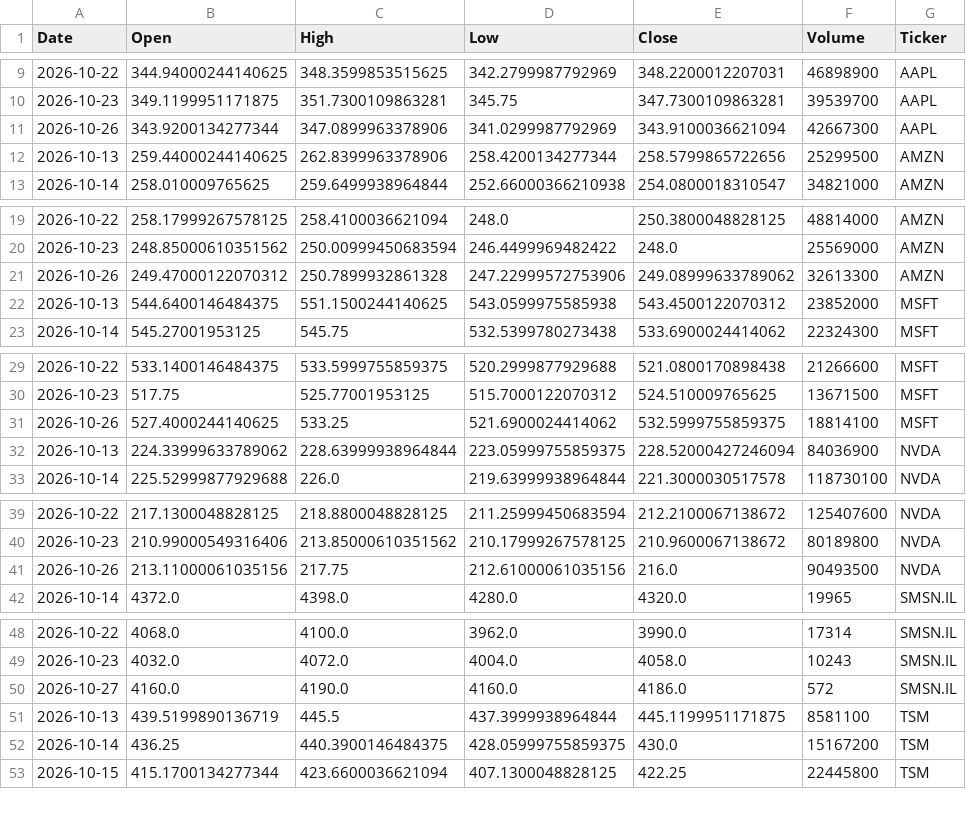
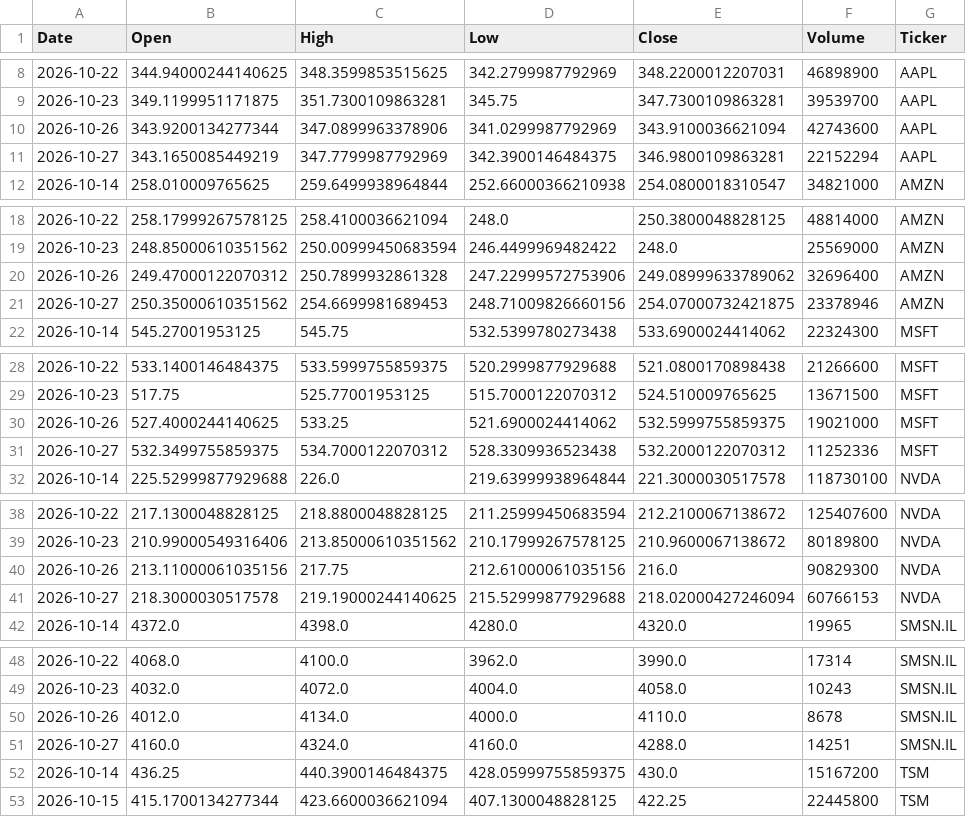
Before and after one commit to Jaedin-Rogers/Automated_Stock_Data_Pipeline, a CSV file: stock_data.csv, drawn as a sheet; only a part is shown, gaps mark what is left out; the diff covers the shown part only.

```diff
--- a/stock_data.csv
+++ b/stock_data.csv
@@ -10,4 +9,4 @@ Date,Open,High,Low,Close,Volume,Ticker
 2026-10-23,349.1199951171875,351.7300109863281,345.75,347.7300109863281,39539700,AAPL
-2026-10-26,343.9200134277344,347.0899963378906,341.0299987792969,343.9100036621094,42667300,AAPL
-2026-10-13,259.44000244140625,262.8399963378906,258.4200134277344,258.5799865722656,25299500,AMZN
+2026-10-26,343.9200134277344,347.0899963378906,341.0299987792969,343.9100036621094,42743600,AAPL
+2026-10-27,343.1650085449219,347.7799987792969,342.3900146484375,346.9800109863281,22152294,AAPL
 2026-10-14,258.010009765625,259.6499938964844,252.66000366210938,254.0800018310547,34821000,AMZN
@@ -20,4 +19,4 @@ Date,Open,High,Low,Close,Volume,Ticker
 2026-10-23,248.85000610351562,250.00999450683594,246.4499969482422,248.0,25569000,AMZN
-2026-10-26,249.47000122070312,250.7899932861328,247.22999572753906,249.08999633789062,32613300,AMZN
-2026-10-13,544.6400146484375,551.1500244140625,543.0599975585938,543.4500122070312,23852000,MSFT
+2026-10-26,249.47000122070312,250.7899932861328,247.22999572753906,249.08999633789062,32696400,AMZN
+2026-10-27,250.35000610351562,254.6699981689453,248.71009826660156,254.07000732421875,23378946,AMZN
 2026-10-14,545.27001953125,545.75,532.5399780273438,533.6900024414062,22324300,MSFT
@@ -30,4 +29,4 @@ Date,Open,High,Low,Close,Volume,Ticker
 2026-10-23,517.75,525.77001953125,515.7000122070312,524.510009765625,13671500,MSFT
-2026-10-26,527.4000244140625,533.25,521.6900024414062,532.5999755859375,18814100,MSFT
-2026-10-13,224.33999633789062,228.63999938964844,223.05999755859375,228.52000427246094,84036900,NVDA
+2026-10-26,527.4000244140625,533.25,521.6900024414062,532.5999755859375,19021000,MSFT
+2026-10-27,532.3499755859375,534.7000122070312,528.3309936523438,532.2000122070312,11252336,MSFT
 2026-10-14,225.52999877929688,226.0,219.63999938964844,221.3000030517578,118730100,NVDA
@@ -40,3 +39,4 @@ Date,Open,High,Low,Close,Volume,Ticker
 2026-10-23,210.99000549316406,213.85000610351562,210.17999267578125,210.9600067138672,80189800,NVDA
-2026-10-26,213.11000061035156,217.75,212.61000061035156,216.0,90493500,NVDA
+2026-10-26,213.11000061035156,217.75,212.61000061035156,216.0,90829300,NVDA
+2026-10-27,218.3000030517578,219.19000244140625,215.52999877929688,218.02000427246094,60766153,NVDA
 2026-10-14,4372.0,4398.0,4280.0,4320.0,19965,SMSN.IL
@@ -49,4 +49,4 @@ Date,Open,High,Low,Close,Volume,Ticker
 2026-10-23,4032.0,4072.0,4004.0,4058.0,10243,SMSN.IL
-2026-10-27,4160.0,4190.0,4160.0,4186.0,572,SMSN.IL
-2026-10-13,439.5199890136719,445.5,437.3999938964844,445.1199951171875,8581100,TSM
+2026-10-26,4012.0,4134.0,4000.0,4110.0,8678,SMSN.IL
+2026-10-27,4160.0,4324.0,4160.0,4288.0,14251,SMSN.IL
 2026-10-14,436.25,440.3900146484375,428.05999755859375,430.0,15167200,TSM
```
Also changed, not shown: 1 added row, 1 removed row and 1 edited cell elsewhere in this file.
